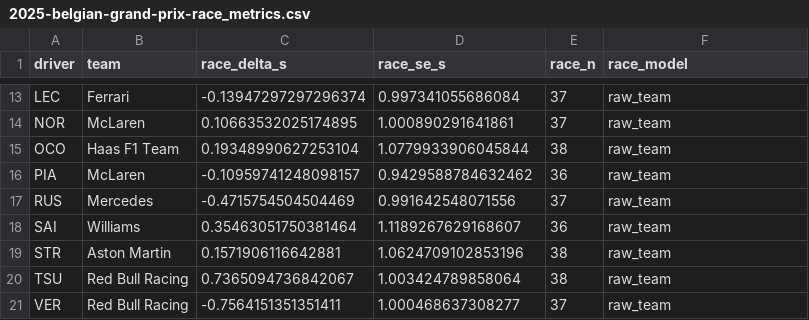
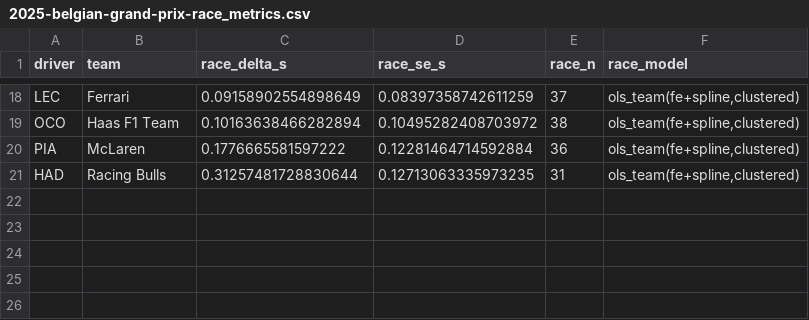
Before and after one commit to Wasabi-Bytes/AI-Modeling-of-F1-Driver-Pace-in-an-Equal-Car-Scenario, a CSV file: outputs/metrics/2025-belgian-grand-prix-race_metrics.csv, drawn as a sheet; only a part is shown, gaps mark what is left out; removed rows and columns are numbered as before the commit, all else as after; the diff covers the shown part only; the diff names each change by its address in the sheet, - before the commit and + after, or states it on an @@ line.

```diff
--- a/outputs/metrics/2025-belgian-grand-prix-race_metrics.csv
+++ b/outputs/metrics/2025-belgian-grand-prix-race_metrics.csv
-C18 (race_delta_s): -0.13947297297296374
+C18 (race_delta_s): 0.09158902554898649
-D18 (race_se_s): 0.997341055686084
+D18 (race_se_s): 0.08397358742611259
-F18 (race_model): raw_team
+F18 (race_model): ols_team(fe+spline,clustered)
-row 14: NOR | McLaren | 0.10663532025174895 | 1.000890291641861 | 37 | raw_team
-C19 (race_delta_s): 0.19348990627253104
+C19 (race_delta_s): 0.10163638466282894
-D19 (race_se_s): 1.0779933906045844
+D19 (race_se_s): 0.10495282408703972
-F19:F20 (race_model): raw_team
+F19:F20 (race_model): ols_team(fe+spline,clustered)
-C20 (race_delta_s): -0.10959741248098157
+C20 (race_delta_s): 0.1776665581597222
-D20 (race_se_s): 0.9429588784632462
+D20 (race_se_s): 0.12281464714592884
-row 17: RUS | Mercedes | -0.4715754504504469 | 0.991642548071556 | 37 | raw_team
-row 18: SAI | Williams | 0.35463051750381464 | 1.1189267629168607 | 36 | raw_team
-row 19: STR | Aston Martin | 0.1571906116642881 | 1.0624709102853196 | 38 | raw_team
-row 20: TSU | Red Bull Racing | 0.7365094736842067 | 1.003424789858064 | 38 | raw_team
-row 21: VER | Red Bull Racing | -0.7564151351351411 | 1.000468637308277 | 37 | raw_team
+row 21: HAD | Racing Bulls | 0.31257481728830644 | 0.12713063335973235 | 31 | ols_team(fe+spline,clustered)
```
Also changed, not shown: 13 added rows, 8 removed rows and 9 edited cells elsewhere in this file, outputs/metrics/2025-austrian-grand-prix-event_metrics.csv, outputs/metrics/2025-belgian-grand-prix-event_metrics.csv, 10 other files.
